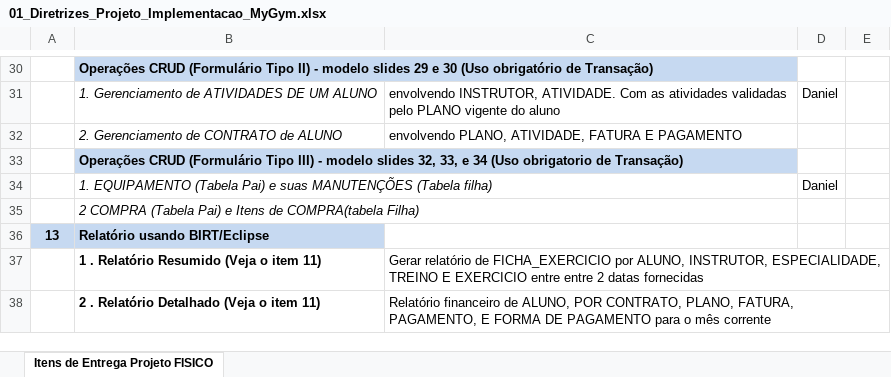
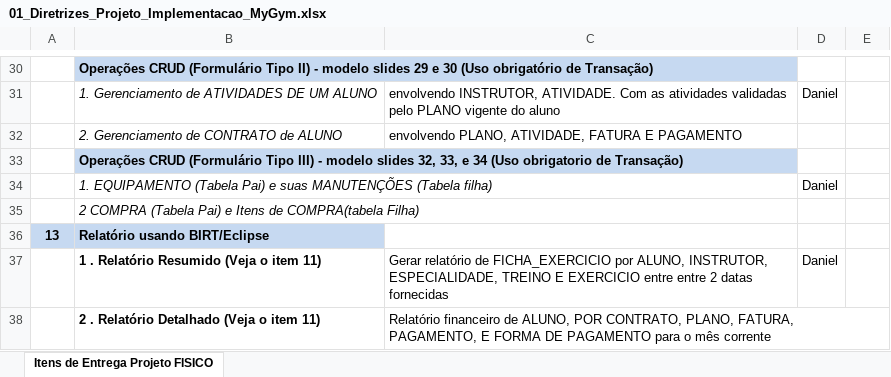
Before and after one commit to Danjfreire/MyGym, an Excel workbook: 01_Diretrizes_Projeto_Implementacao_MyGym.xlsx, sheet Itens de Entrega Projeto FISICO, drawn as a sheet; only a part is shown, gaps mark what is left out; values as stored, in another font and other column widths than the file's, no borders; the diff names each change by its address in the sheet, - before the commit and + after, or states it on an @@ line.

```diff
--- a/01_Diretrizes_Projeto_Implementacao_MyGym.xlsx (sheet Itens de Entrega Projeto FISICO)
+++ b/01_Diretrizes_Projeto_Implementacao_MyGym.xlsx (sheet Itens de Entrega Projeto FISICO)
-D37: (empty)
+D37: Daniel
```
Also changed, not shown: 3 other files.
